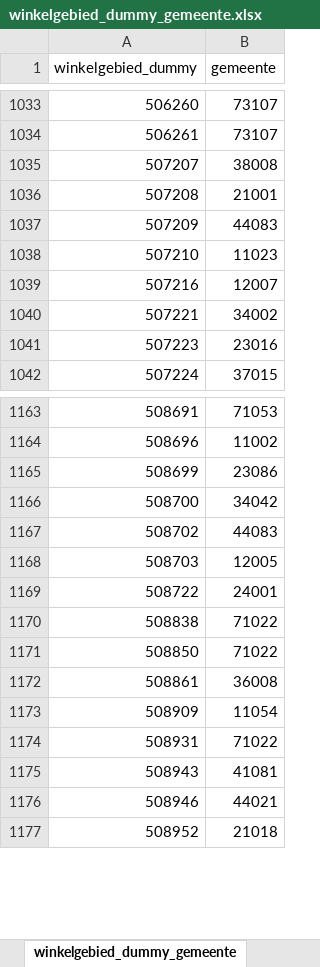
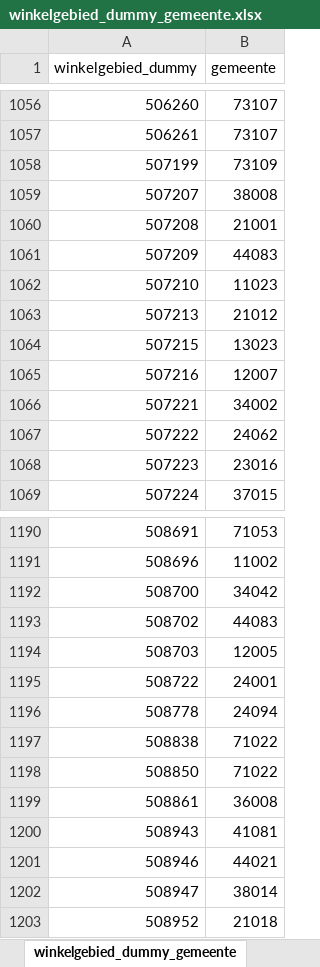
Before and after one commit to provinciesincijfers/gebiedsniveaus, an Excel workbook: data_voor_swing/aggregatietabellen/winkelgebied_dummy_gemeente.xlsx, sheet winkelgebied_dummy_gemeente, drawn as a sheet; only a part is shown, gaps mark what is left out; values as stored, in another font and other column widths than the file's, no borders; removed rows and columns are numbered as before the commit, all else as after; the diff covers the shown part only; the diff names each change by its address in the sheet, - before the commit and + after, or states it on an @@ line.

```diff
--- a/data_voor_swing/aggregatietabellen/winkelgebied_dummy_gemeente.xlsx (sheet winkelgebied_dummy_gemeente)
+++ b/data_voor_swing/aggregatietabellen/winkelgebied_dummy_gemeente.xlsx (sheet winkelgebied_dummy_gemeente)
+row 1058: 507199 | 73109
+row 1063: 507213 | 21012
+row 1064: 507215 | 13023
+row 1067: 507222 | 24062
-row 1165: 508699 | 23086
+row 1196: 508778 | 24094
-row 1173: 508909 | 11054
-row 1174: 508931 | 71022
+row 1202: 508947 | 38014
```
Also changed, not shown: 32 added rows and 5 removed rows elsewhere in this sheet, data_voor_swing/aggregatietabellen/winkelgebied_winkelgebied_dummy.xlsx, data_voor_swing/gebiedsdefinities/kernwinkelgebied.xlsx, 12 other files.
